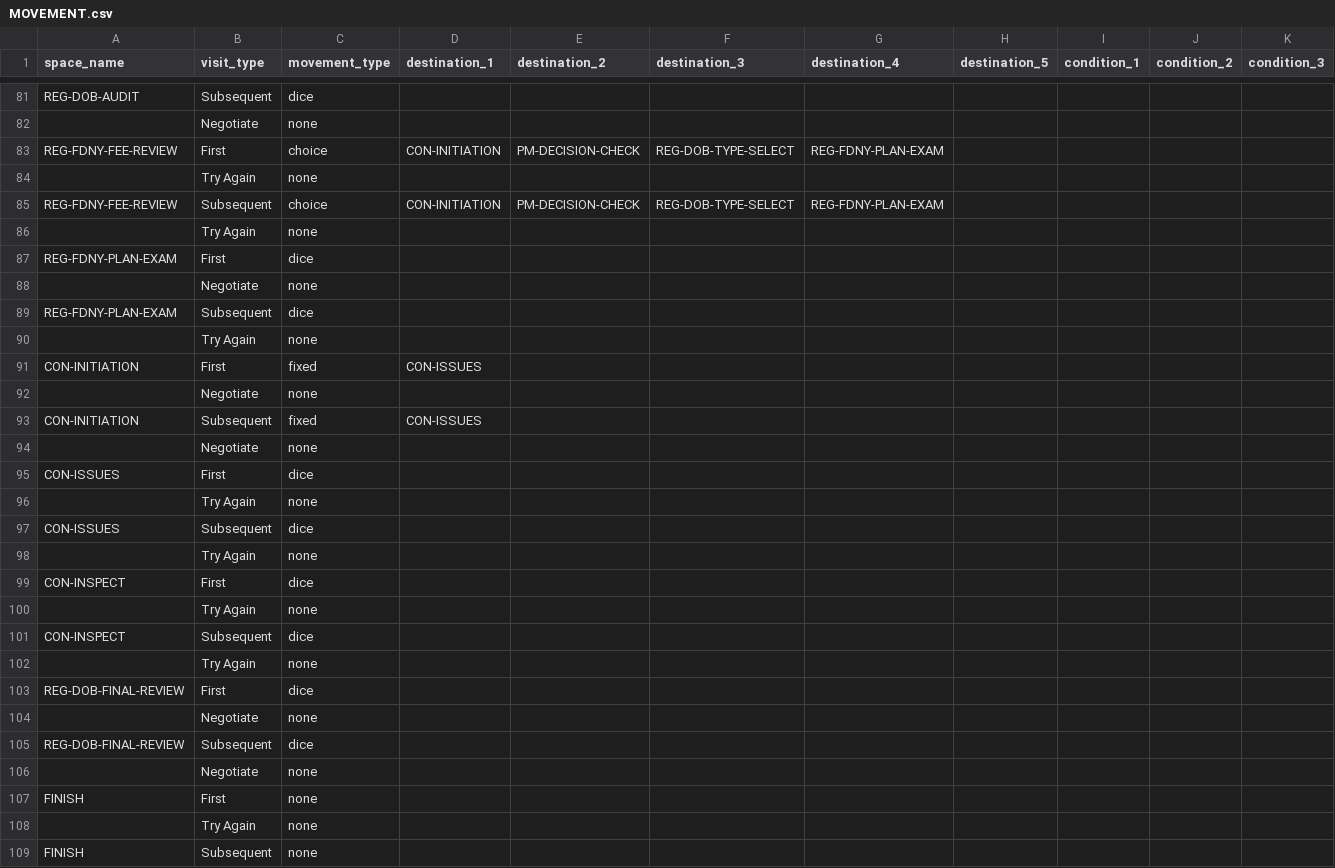
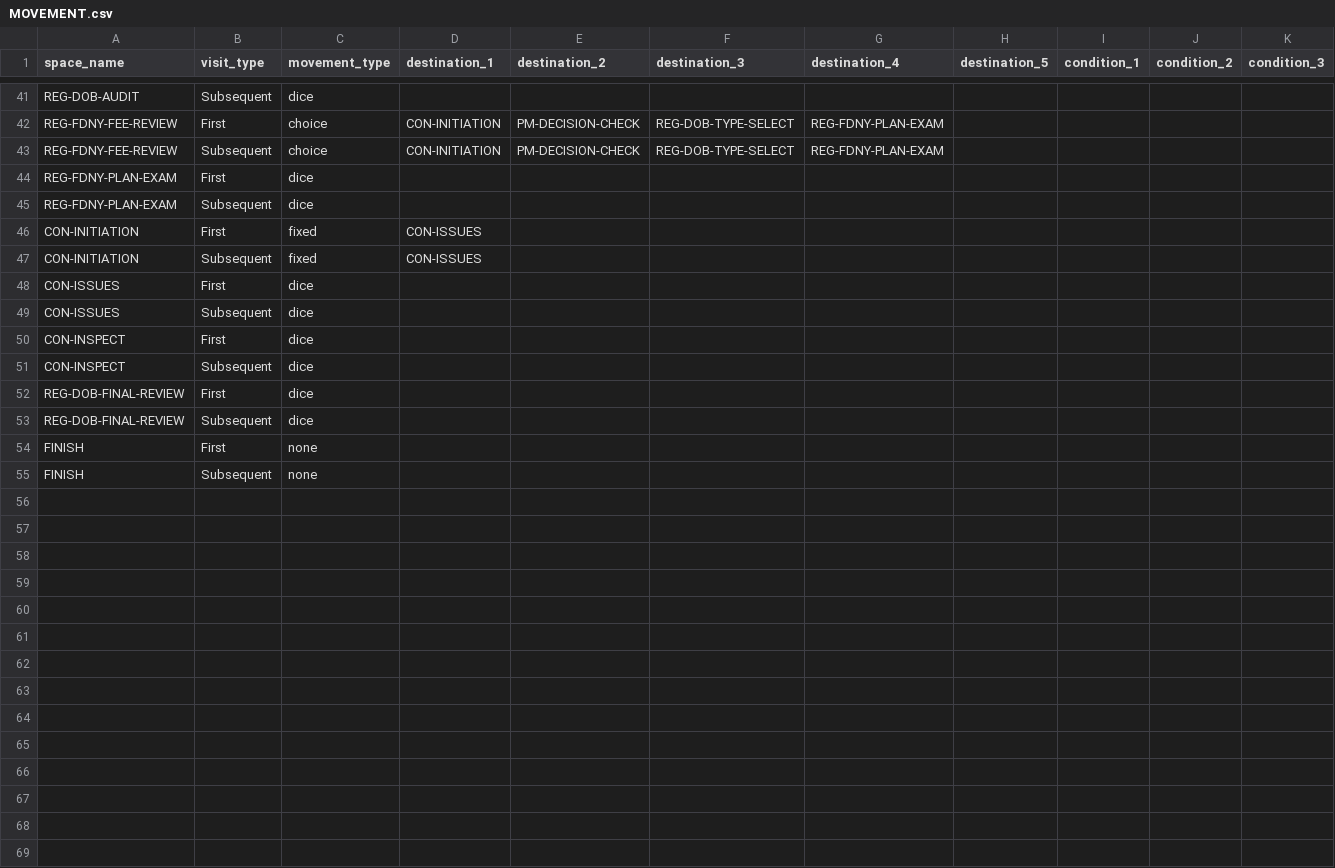
Before and after one commit to tomaszsb/Game_alpha, a CSV file: public/data/CLEAN_FILES/MOVEMENT.csv, drawn as a sheet; only a part is shown, gaps mark what is left out; rows hold the shown columns only; the diff covers the shown part only; the diff names each change by its address in the sheet, - before the commit and + after, or states it on an @@ line.

```diff
--- a/public/data/CLEAN_FILES/MOVEMENT.csv
+++ b/public/data/CLEAN_FILES/MOVEMENT.csv
-row 82:  | Negotiate | none
-row 84:  | Try Again | none
-row 86:  | Try Again | none
-row 88:  | Negotiate | none
-row 90:  | Try Again | none
-row 92:  | Negotiate | none
-row 94:  | Negotiate | none
-row 96:  | Try Again | none
-row 98:  | Try Again | none
-row 100:  | Try Again | none
-row 102:  | Try Again | none
-row 104:  | Negotiate | none
-row 106:  | Negotiate | none
-row 108:  | Try Again | none
```
Also changed, not shown: 40 removed rows elsewhere in this file, public/data/CLEAN_FILES/GAME_CONFIG.csv, public/data/CLEAN_FILES/SPACE_CONTENT.csv, 5 other files.
